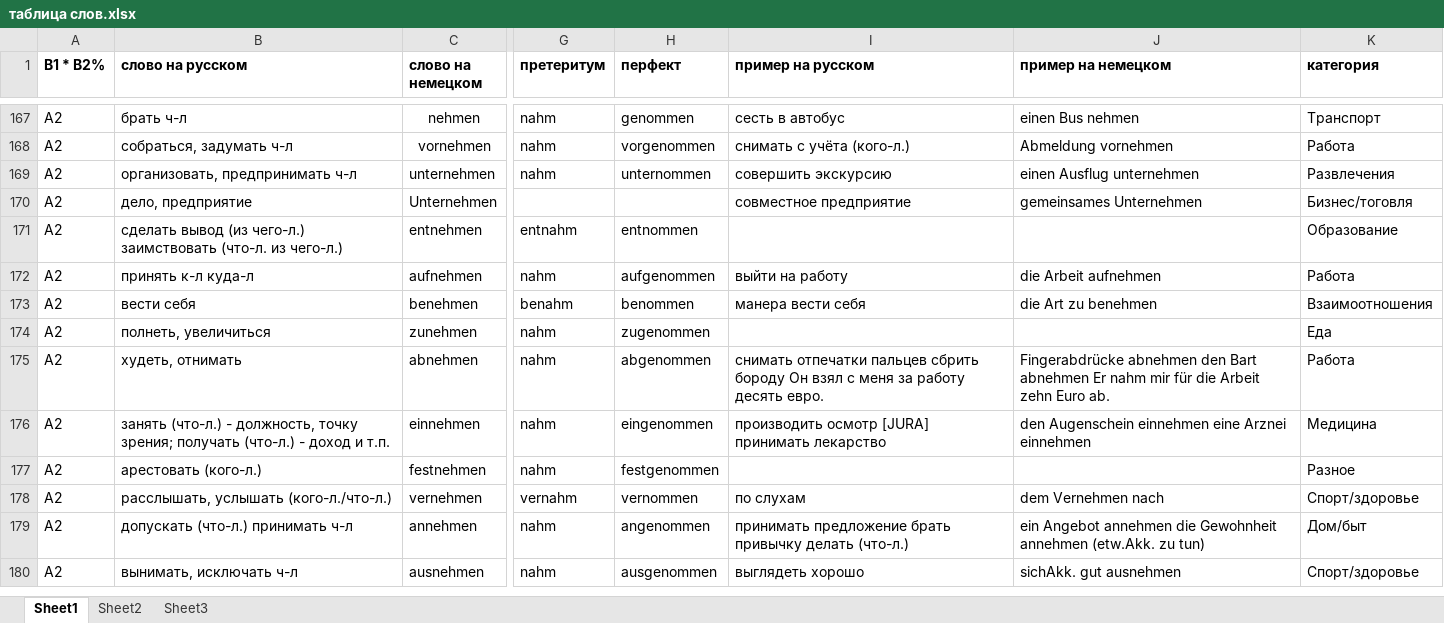
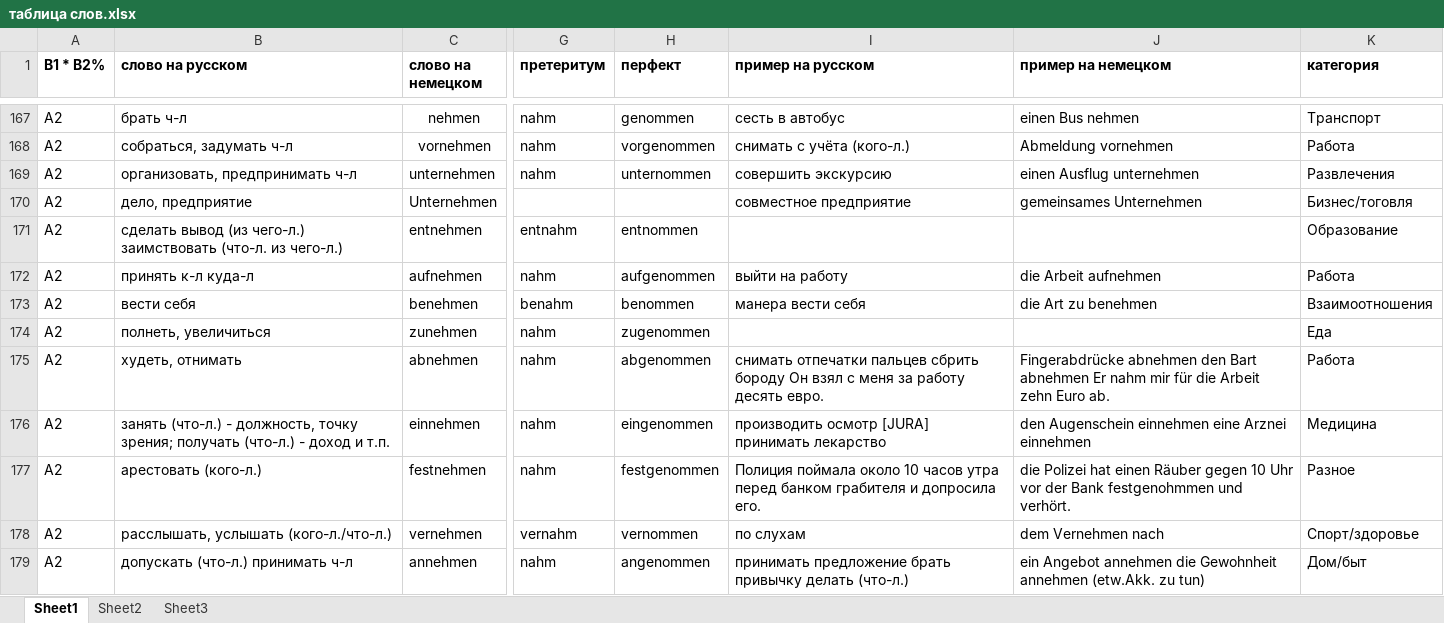
Before and after one commit to h-shvedko/cards_entry_file_xlsx, an Excel workbook: таблица слов.xlsx, sheet Sheet1, drawn as a sheet; only a part is shown, gaps mark what is left out; the shorter side is filled out with more unchanged rows; values as stored, in another font and other column widths than the file's, no borders; the diff covers the shown part only; the diff names each change by its address in the sheet, - before the commit and + after, or states it on an @@ line.

```diff
--- a/таблица слов.xlsx (sheet Sheet1)
+++ b/таблица слов.xlsx (sheet Sheet1)
-A174 (В1 * B2%): A2
+A174 (В1 * B2%): А2
-I177 (пример на русском): (empty)
+I177 (пример на русском): Полиция поймала около 10 часов утра перед банком грабителя и допросила его.
-J177 (пример на немецком): (empty)
+J177 (пример на немецком): die Polizei hat einen Räuber gegen 10 Uhr vor der Bank festgenohmmen und verhört.
```
Also changed, not shown: 201 added rows, 3 removed rows, 29 edited cells and cell formats elsewhere in this sheet, sheet Sheet2, formulas that keep their value.
